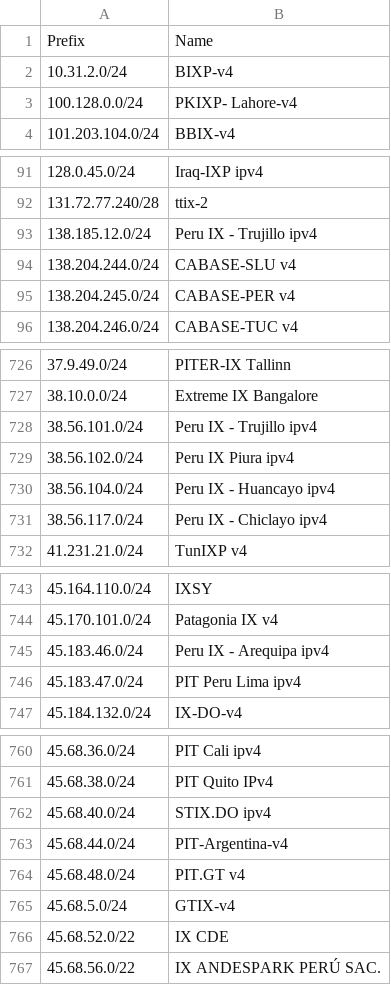
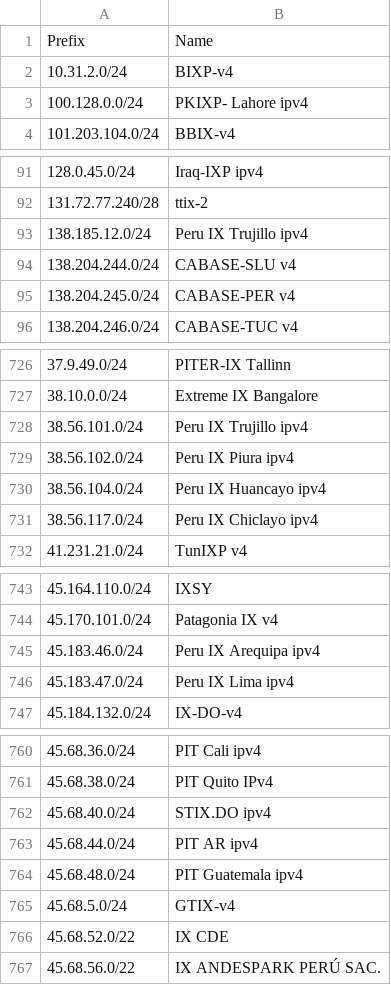
Before and after one commit to haensen/ix-networks, a CSV file: ix_ip4.csv, drawn as a sheet; only a part is shown, gaps mark what is left out; the diff covers the shown part only.

```diff
--- a/ix_ip4.csv
+++ b/ix_ip4.csv
@@ -2,3 +2,3 @@ Prefix,Name
 10.31.2.0/24,BIXP-v4
-100.128.0.0/24,PKIXP- Lahore-v4
+100.128.0.0/24,PKIXP- Lahore ipv4
 101.203.104.0/24,BBIX-v4
@@ -92,3 +92,3 @@ Prefix,Name
 131.72.77.240/28,ttix-2
-138.185.12.0/24,Peru IX - Trujillo ipv4
+138.185.12.0/24,Peru IX Trujillo ipv4
 138.204.244.0/24,CABASE-SLU v4
@@ -727,6 +727,6 @@ Prefix,Name
 38.10.0.0/24,Extreme IX Bangalore
-38.56.101.0/24,Peru IX - Trujillo ipv4
+38.56.101.0/24,Peru IX Trujillo ipv4
 38.56.102.0/24,Peru IX Piura ipv4
-38.56.104.0/24,Peru IX - Huancayo ipv4
-38.56.117.0/24,Peru IX - Chiclayo ipv4
+38.56.104.0/24,Peru IX Huancayo ipv4
+38.56.117.0/24,Peru IX Chiclayo ipv4
 41.231.21.0/24,TunIXP v4
@@ -744,4 +744,4 @@ Prefix,Name
 45.170.101.0/24,Patagonia IX v4
-45.183.46.0/24,Peru IX - Arequipa ipv4
-45.183.47.0/24,PIT Peru Lima ipv4
+45.183.46.0/24,Peru IX Arequipa ipv4
+45.183.47.0/24,Peru IX Lima ipv4
 45.184.132.0/24,IX-DO-v4
@@ -762,4 +762,4 @@ Prefix,Name
 45.68.40.0/24,STIX.DO ipv4
-45.68.44.0/24,PIT-Argentina-v4
-45.68.48.0/24,PIT.GT v4
+45.68.44.0/24,PIT AR ipv4
+45.68.48.0/24,PIT Guatemala ipv4
 45.68.5.0/24,GTIX-v4
```
Also changed, not shown: 4 edited cells elsewhere in this file, ix_ip6.csv.
